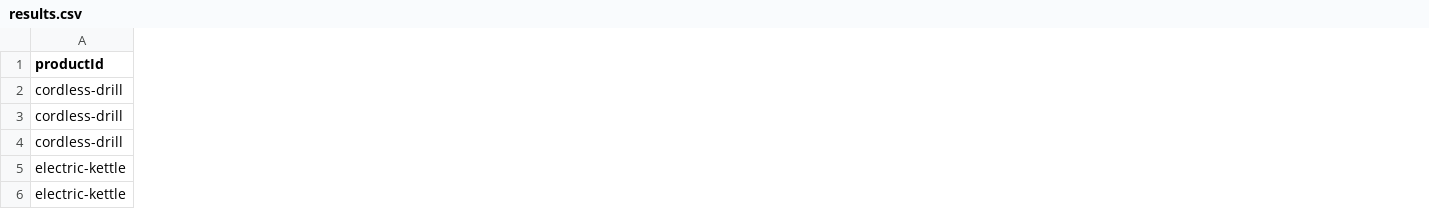
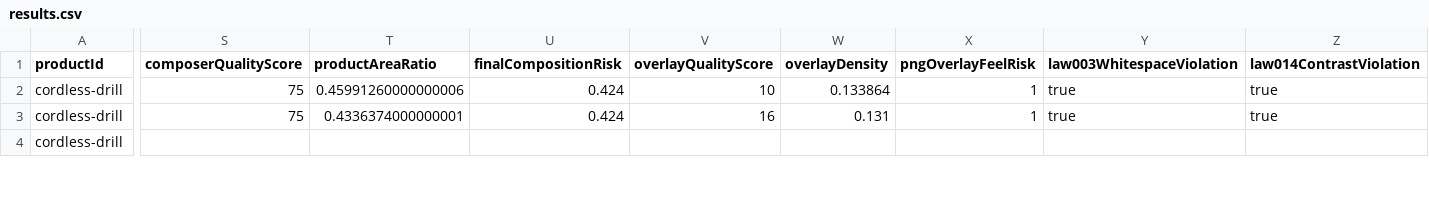
Before and after one commit to egmen1-dev/design-ai, a CSV file: marketplace-infographic/benchmark/results.csv, drawn as a sheet; only a part is shown, gaps mark what is left out; removed rows and columns are numbered as before the commit, all else as after; rows hold the shown columns only; the diff covers the shown part only; the diff names each change by its address in the sheet, - before the commit and + after, or states it on an @@ line.

```diff
--- a/marketplace-infographic/benchmark/results.csv
+++ b/marketplace-infographic/benchmark/results.csv
+column S (composerQualityScore), rows 2-3: 75 | 75
+column T (productAreaRatio), rows 2-3: 0.45991260000000006 | 0.4336374000000001
+column U (finalCompositionRisk), rows 2-3: 0.424 | 0.424
+column V (overlayQualityScore), rows 2-3: 10 | 16
+column W (overlayDensity), rows 2-3: 0.133864 | 0.131
+column X (pngOverlayFeelRisk), rows 2-3: 1 | 1
+column Y (law003WhitespaceViolation), rows 2-3: true | true
+column Z (law014ContrastViolation), rows 2-3: true | true
-row 5: electric-kettle
-row 6: electric-kettle
```
Also changed, not shown: 2 added rows and 64 edited cells elsewhere in this file, 4 other files.
